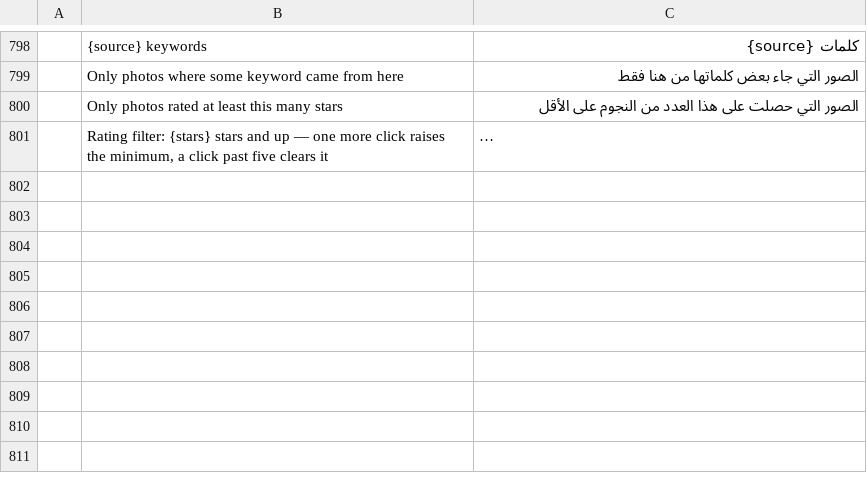
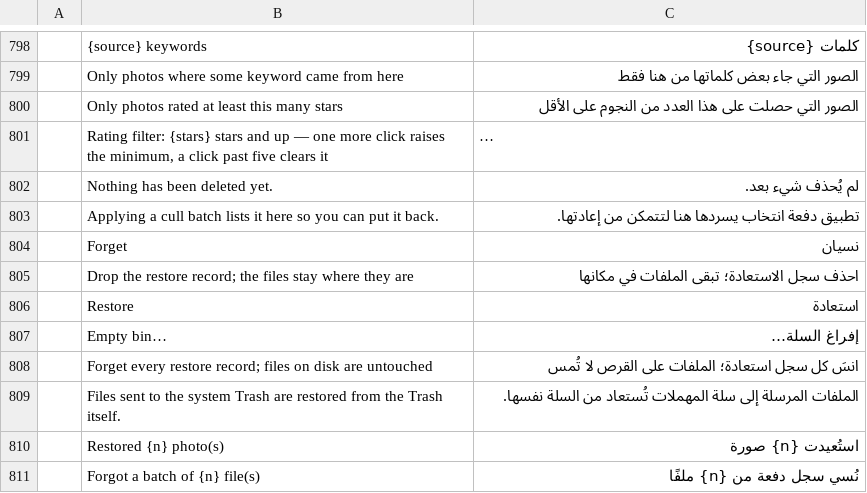
Before and after one commit to Topzic/sortlens-rust, a TSV file: crates/ui/src/i18n/ar.tsv, drawn as a sheet; only a part is shown, gaps mark what is left out; long unchanged cells end in …; the diff names each change by its address in the sheet, - before the commit and + after, or states it on an @@ line.

```diff
--- a/crates/ui/src/i18n/ar.tsv
+++ b/crates/ui/src/i18n/ar.tsv
+row 802:  | Nothing has been deleted yet. | لم يُحذف شيء بعد.
+row 803:  | Applying a cull batch lists it here so you can put it back. | تطبيق دفعة انتخاب يسردها هنا لتتمكن من إعادتها.
+row 804:  | Forget | نسيان
+row 805:  | Drop the restore record; the files stay where they are | احذف سجل الاستعادة؛ تبقى الملفات في مكانها
+row 806:  | Restore | استعادة
+row 807:  | Empty bin… | إفراغ السلة…
+row 808:  | Forget every restore record; files on disk are untouched | انسَ كل سجل استعادة؛ الملفات على القرص لا تُمس
+row 809:  | Files sent to the system Trash are restored from the Trash itself. | الملفات المرسلة إلى سلة المهملات تُستعاد من السلة نفسها.
+row 810:  | Restored {n} photo(s) | استُعيدت {n} صورة
+row 811:  | Forgot a batch of {n} file(s) | نُسي سجل دفعة من {n} ملفًا
```
Also changed, not shown: crates/ui/src/i18n/ja.tsv, crates/ui/src/i18n/ko.tsv, 8 other files.
